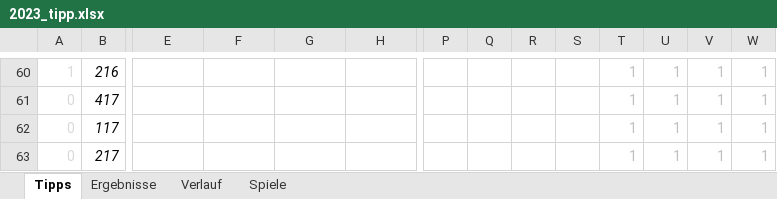
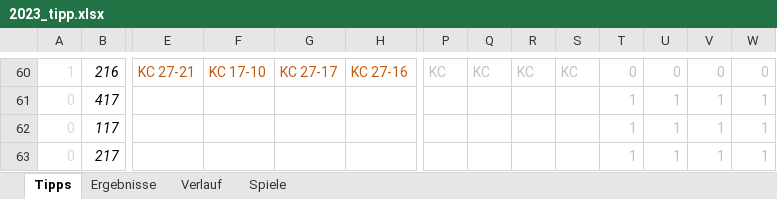
Before and after one commit to BurkyVIE/NFL_Tipps, an Excel workbook: 2023_tipp.xlsx, sheet Tipps, drawn as a sheet; only a part is shown, gaps mark what is left out; values as stored, in another font and other column widths than the file's, no borders; conditional formats not drawn; the diff covers the shown part only; the diff names each change by its address in the sheet, - before the commit and + after, or states it on an @@ line.

```diff
--- a/2023_tipp.xlsx (sheet Tipps)
+++ b/2023_tipp.xlsx (sheet Tipps)
-E60: (empty)
+E60: KC 27-21
-F60: (empty)
+F60: KC 17-10
-G60: (empty)
+G60: KC 27-17
-H60: (empty)
+H60: KC 27-16
-P60: (empty)
+P60: KC
-Q60: (empty)
+Q60: KC
-R60: (empty)
+R60: KC
-S60: (empty)
+S60: KC
-T60: 1
+T60: 0
-U60: 1
+U60: 0
-V60: 1
+V60: 0
-W60: 1
+W60: 0
```
Also changed, not shown: 68 edited cells elsewhere in this sheet, pred tool.xlsx.
